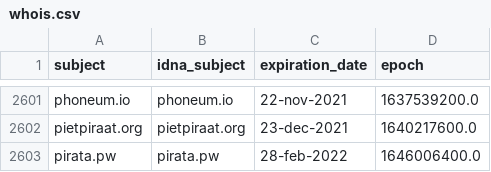
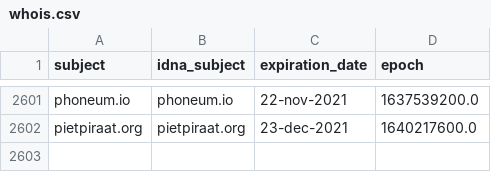
Before and after one commit to Ultimate-Hosts-Blacklist/ZeroDot1_CoinBlockerLists, a CSV file: .pyfunceble/whois.csv, drawn as a sheet; only a part is shown, gaps mark what is left out.

```diff
--- a/.pyfunceble/whois.csv
+++ b/.pyfunceble/whois.csv
@@ -2602,2 +2602 @@ phoneum.io,phoneum.io,22-nov-2021,1637539200.0
 pietpiraat.org,pietpiraat.org,23-dec-2021,1640217600.0
-pirata.pw,pirata.pw,28-feb-2022,1646006400.0
```
Also changed, not shown: 12 other files.
